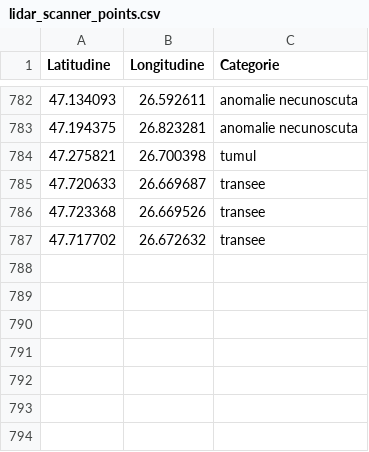
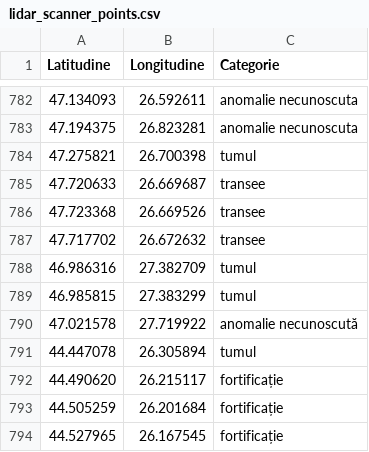
Before and after one commit to andrei-roba29/DetectLab_web_deploy, a CSV file: data/lidar_scanner_points.csv, drawn as a sheet; only a part is shown, gaps mark what is left out; the diff names each change by its address in the sheet, - before the commit and + after, or states it on an @@ line.

Commit message:
feat(lidar): adauga 7 puncte noi in scanner (tumuli, fortificatii, anomalie)
- 46.986316,27.382709 tumul
- 46.985815,27.383299 tumul
- 47.021578,27.719922 anomalie necunoscuta
- 44.447078,26.305894 tumul
- 44.490620,26.215117 fortificatie
- 44.505259,26.201684 fortificatie
- 44.527965,26.167545 fortificatie

Co-authored-by: arena-agent <297053741+arena-agent@users.noreply.github.com>

```diff
--- a/data/lidar_scanner_points.csv
+++ b/data/lidar_scanner_points.csv
+row 788: 46.986316 | 27.382709 | tumul
+row 789: 46.985815 | 27.383299 | tumul
+row 790: 47.021578 | 27.719922 | anomalie necunoscută
+row 791: 44.447078 | 26.305894 | tumul
+row 792: 44.490620 | 26.215117 | fortificație
+row 793: 44.505259 | 26.201684 | fortificație
+row 794: 44.527965 | 26.167545 | fortificație
```
